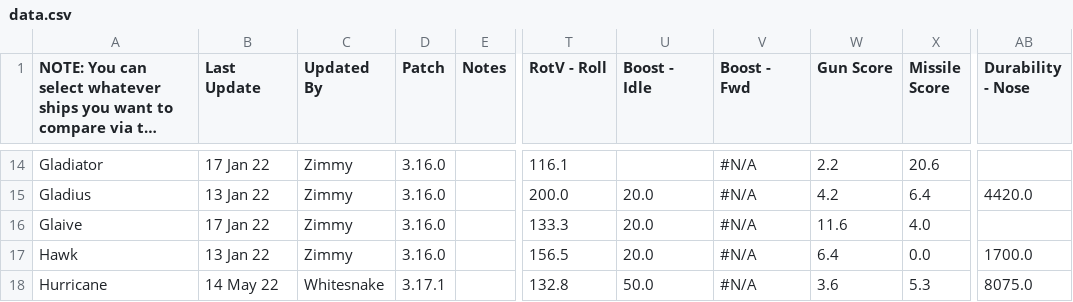
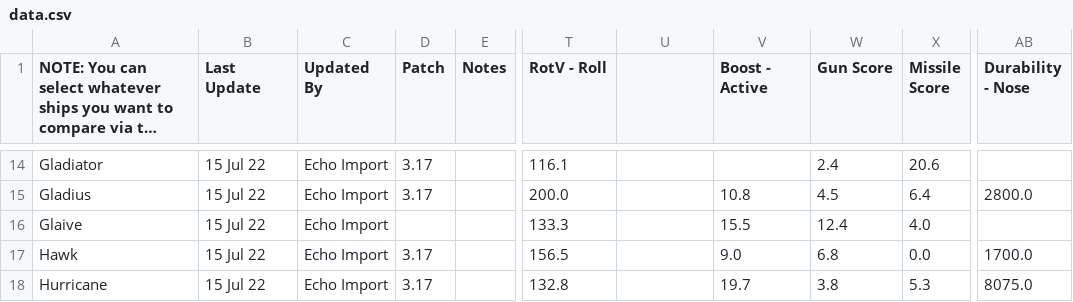
Before and after one commit to kestrel-one/ksm, a CSV file: sources/spat/data.csv, drawn as a sheet; only a part is shown, gaps mark what is left out; long unchanged cells end in …; the diff covers the shown part only; the diff names each change by its address in the sheet, - before the commit and + after, or states it on an @@ line.

```diff
--- a/sources/spat/data.csv
+++ b/sources/spat/data.csv
-U1: Boost - Idle
+U1: (empty)
-V1: Boost - Fwd
+V1: Boost - Active
-B14 (Last Update): 17 Jan 22
+B14 (Last Update): 15 Jul 22
-C14:C17 (Updated By): Zimmy
+C14:C17 (Updated By): Echo Import
-D14:D15 (Patch): 3.16.0
+D14:D15 (Patch): 3.17
-V14 (Boost - Active): #N/A
+V14 (Boost - Active): (empty)
-W14 (Gun Score): 2.2
+W14 (Gun Score): 2.4
-B15 (Last Update): 13 Jan 22
+B15 (Last Update): 15 Jul 22
-U15:U17: 20.0
+U15:U17: (empty)
-V15 (Boost - Active): #N/A
+V15 (Boost - Active): 10.8
-W15 (Gun Score): 4.2
+W15 (Gun Score): 4.5
-AB15 (Durability - Nose): 4420.0
+AB15 (Durability - Nose): 2800.0
-B16 (Last Update): 17 Jan 22
+B16 (Last Update): 15 Jul 22
-D16 (Patch): 3.16.0
+D16 (Patch): (empty)
-V16 (Boost - Active): #N/A
+V16 (Boost - Active): 15.5
-W16 (Gun Score): 11.6
+W16 (Gun Score): 12.4
-B17 (Last Update): 13 Jan 22
+B17 (Last Update): 15 Jul 22
-D17 (Patch): 3.16.0
+D17 (Patch): 3.17
-V17 (Boost - Active): #N/A
+V17 (Boost - Active): 9.0
-W17 (Gun Score): 6.4
+W17 (Gun Score): 6.8
-B18 (Last Update): 14 May 22
+B18 (Last Update): 15 Jul 22
-C18 (Updated By): Whitesnake
+C18 (Updated By): Echo Import
-D18 (Patch): 3.17.1
+D18 (Patch): 3.17
-U18: 50.0
+U18: (empty)
-V18 (Boost - Active): #N/A
+V18 (Boost - Active): 19.7
-W18 (Gun Score): 3.6
+W18 (Gun Score): 3.8
```
Also changed, not shown: 145 edited cells elsewhere in this file, 4 other files.
